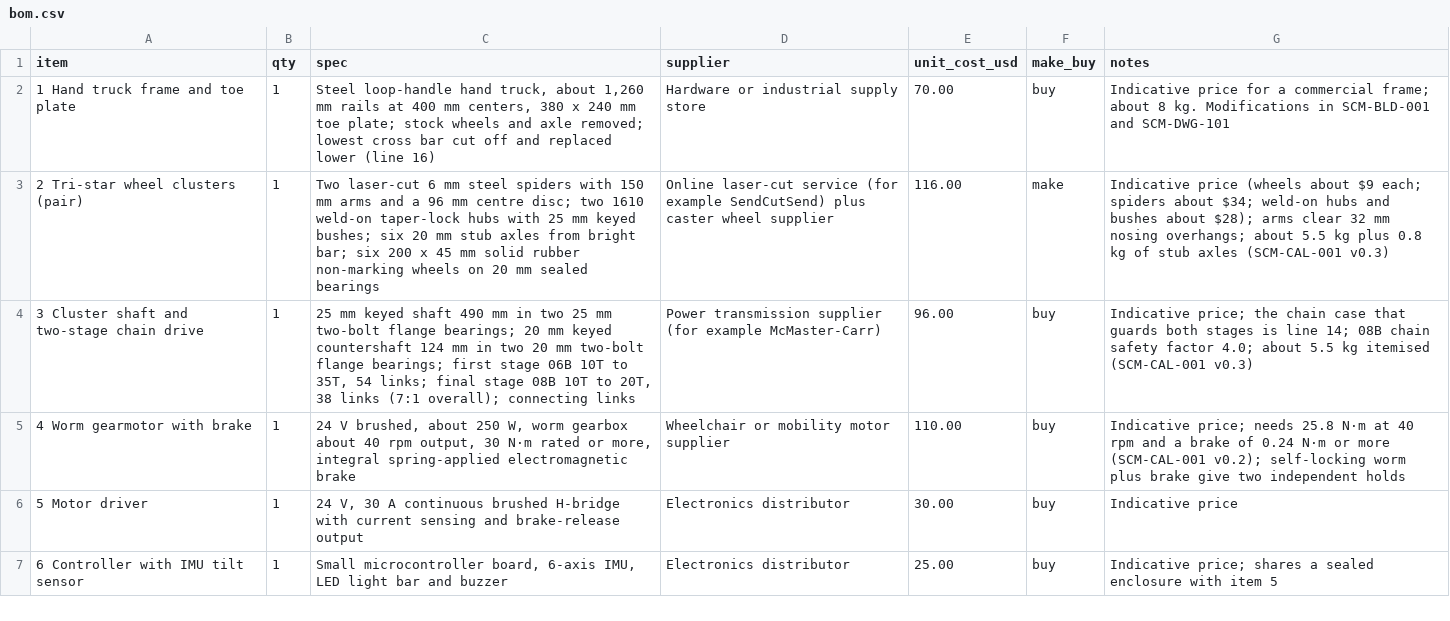
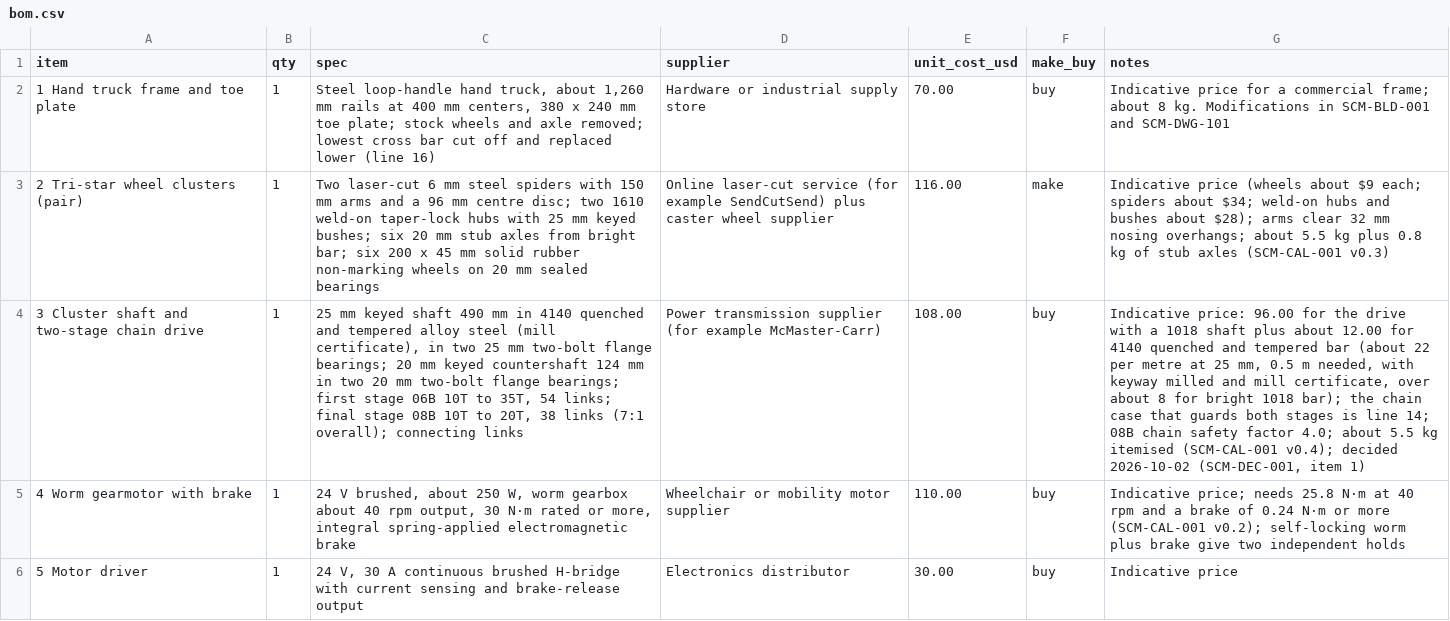
Before and after one commit to BoujeeEnjinia1701/stepclimber, a CSV file: bom/bom.csv, drawn as a sheet; only a part is shown; the shorter side is filled out with more unchanged rows; the diff names each change by its address in the sheet, - before the commit and + after, or states it on an @@ line.

```diff
--- a/bom/bom.csv
+++ b/bom/bom.csv
-C4 (spec): …mm in two 25…
+C4 (spec): …mm in 4140 quenched and tempered alloy steel (mill certificate), in two 25…
-E4 (unit_cost_usd): 96.00
+E4 (unit_cost_usd): 108.00
-G4 (notes): Indicative price; the chain case that guards both stages is line 14; 08B chain safety factor 4.0; about 5.5 kg itemised (SCM-CAL-001 v0.3)
+G4 (notes): Indicative price: 96.00 for the drive with a 1018 shaft plus about 12.00 for 4140 quenched and tempered bar (about 22 per metre at 25 mm, 0.5 m needed, with keyway milled and mill certificate, over about 8 for bright 1018 bar); the chain case that guards both stages is line 14; 08B chain safety factor 4.0; about 5.5 kg itemised (SCM-CAL-001 v0.4); decided 2026-10-02 (SCM-DEC-001, item 1)
```
Also changed, not shown: docs/04-calcs/results.csv, 41 other files.
